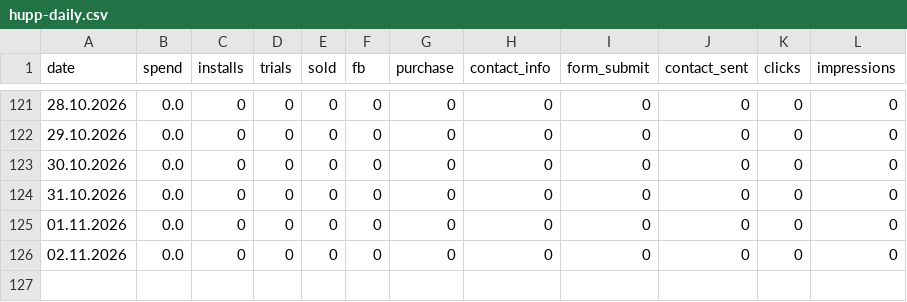
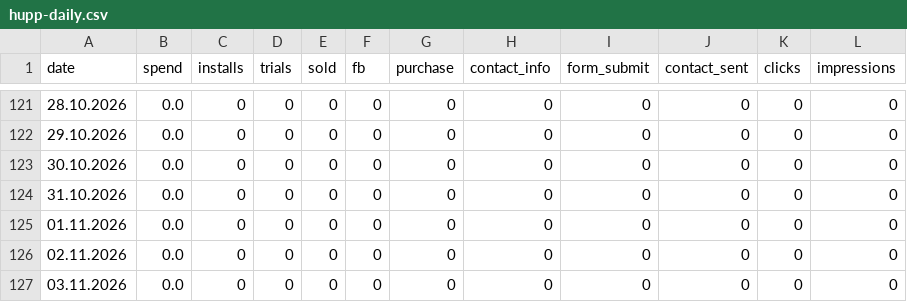
Before and after one commit to lusnikovvaceslav9-oss/hupp, a CSV file: data/hupp-daily.csv, drawn as a sheet; only a part is shown, gaps mark what is left out.

Commit message:
chore: auto-update Hupp feed data

```diff
--- a/data/hupp-daily.csv
+++ b/data/hupp-daily.csv
@@ -126 +126,2 @@ date,spend,installs,trials,sold,fb,purchase,contact_info,form_submit,contact_sen
 02.11.2026,0.0,0,0,0,0,0,0,0,0,0,0
+03.11.2026,0.0,0,0,0,0,0,0,0,0,0,0
```
Also changed, not shown: data/izdaniya-daily.csv, 4 other files.
